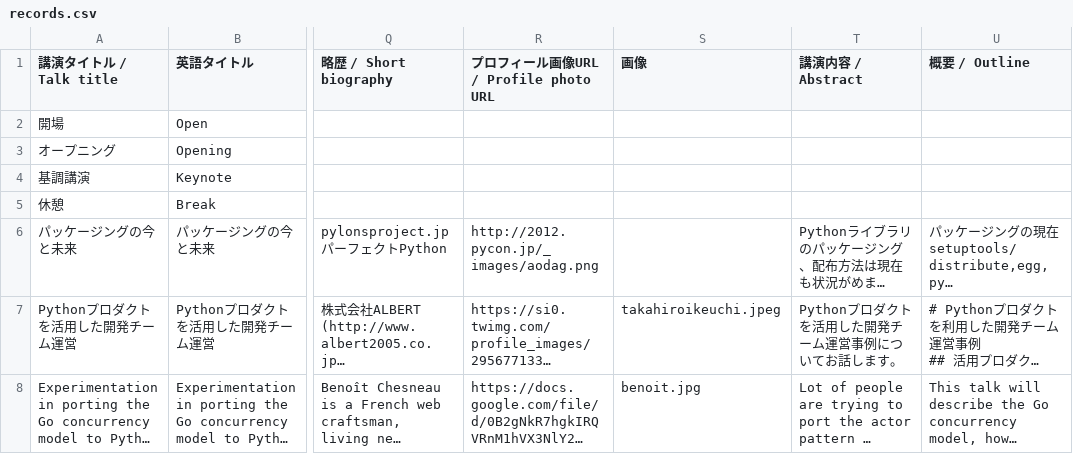
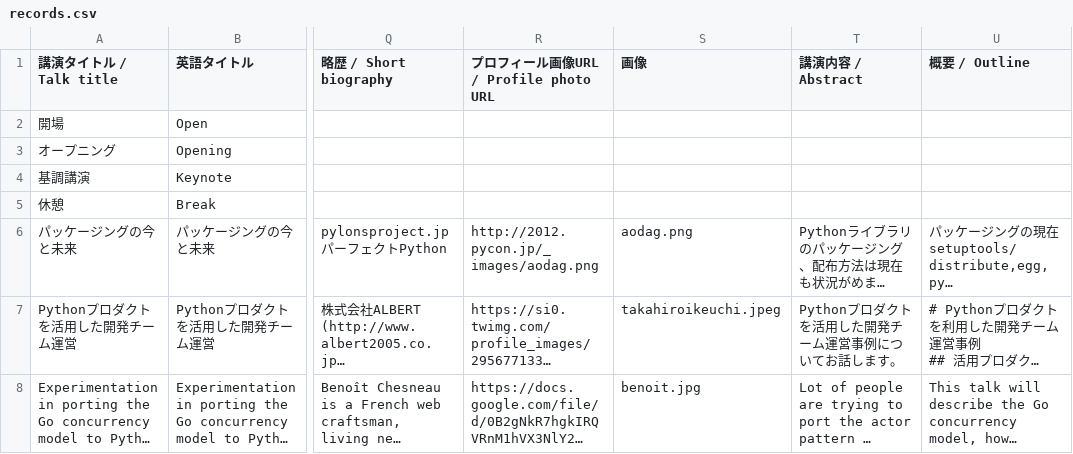
Before and after one commit to pyconjp/apac-2013.pycon.jp, a CSV file: convert/timetable/records.csv, drawn as a sheet; only a part is shown, gaps mark what is left out; long unchanged cells end in …; the diff names each change by its address in the sheet, - before the commit and + after, or states it on an @@ line.

Commit message:
update session info: add aodag image

```diff
--- a/convert/timetable/records.csv
+++ b/convert/timetable/records.csv
-S6 (画像): (empty)
+S6 (画像): aodag.png
```
Also changed, not shown: 3 other files.
